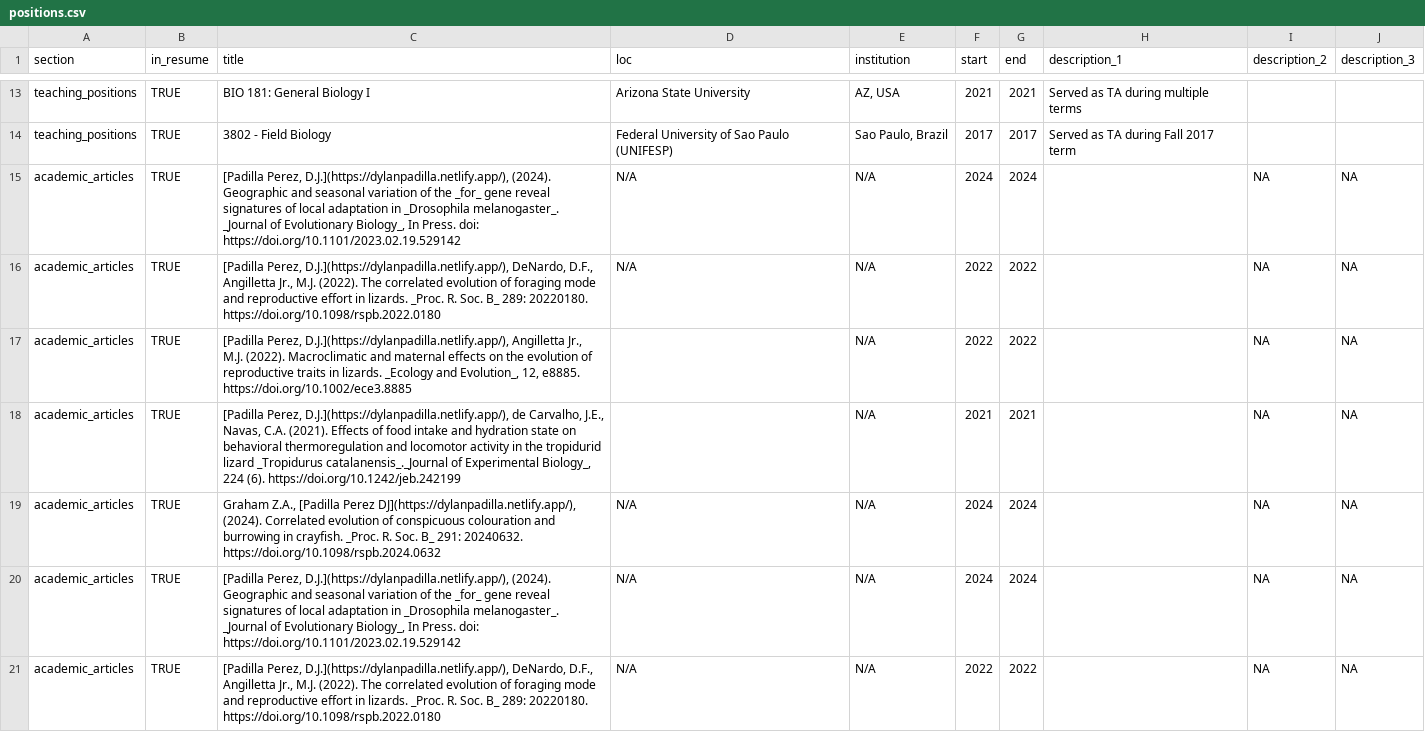
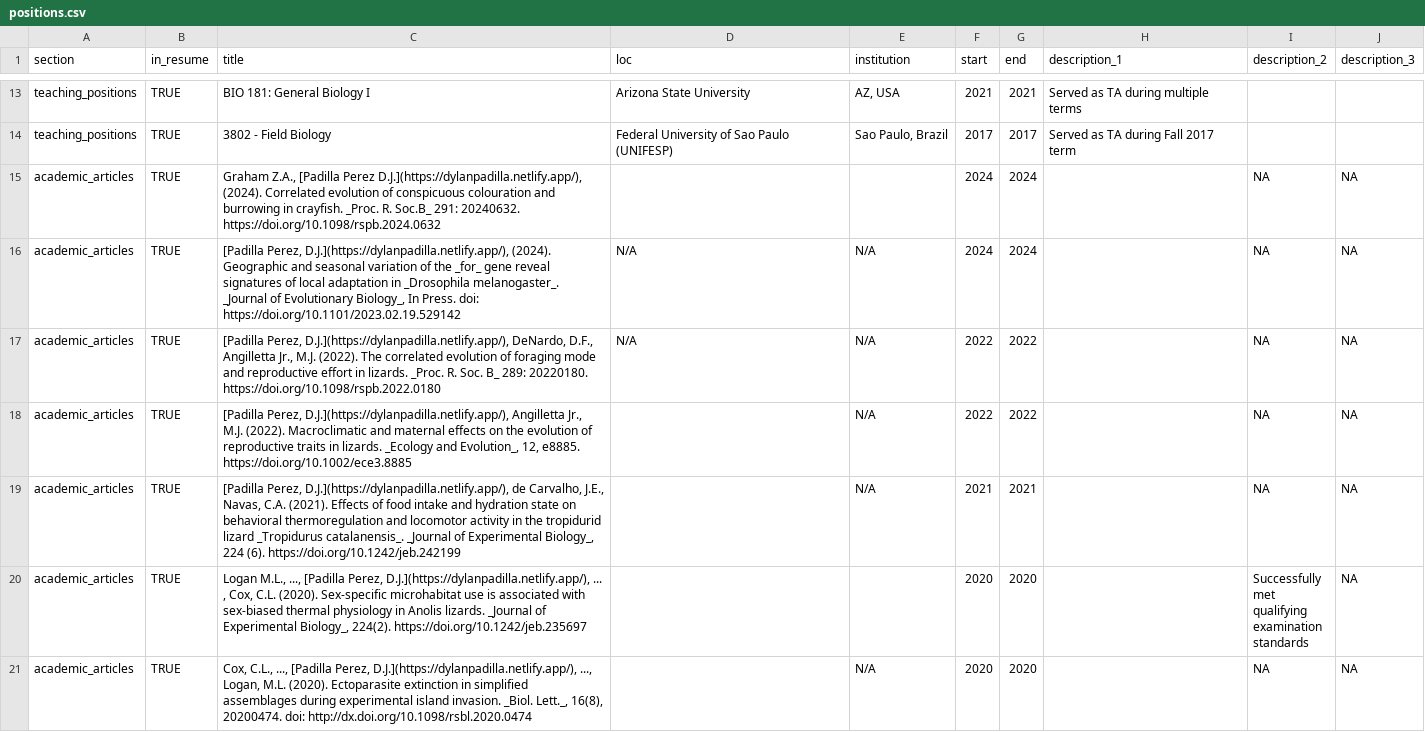
Before and after one commit to Dylan-Padilla/pagedown-cv, a CSV file: positions.csv, drawn as a sheet; only a part is shown, gaps mark what is left out; the shorter side is filled out with more unchanged rows.

Commit message:
correcting typos

```diff
--- a/positions.csv
+++ b/positions.csv
@@ -14,7 +14,3 @@ teaching_positions,TRUE,BIO 181: General Biology I,Arizona State University,"AZ,
 teaching_positions,TRUE,3802 - Field Biology,Federal University of Sao Paulo (UNIFESP),"Sao Paulo, Brazil",2017,2017,Served as TA during Fall 2017 term,,
-academic_articles,TRUE,"[Padilla Perez, D.J.](https://dylanpadilla.netlify.app/), (2024). Geographic and seasonal variation of the _for_ gene reveal signatures of local adaptation in _Drosophila melanogaster_. _Journal of Evolutionary Biology_, In Press. doi: https://doi.org/10.1101/2023.02.19.529142",N/A,N/A,2024,2024,,NA,NA
-academic_articles,TRUE,"[Padilla Perez, D.J.](https://dylanpadilla.netlify.app/), DeNardo, D.F., Angilletta Jr., M.J. (2022). The correlated evolution of foraging mode and reproductive effort in lizards. _Proc. R. Soc. B_ 289: 20220180. https://doi.org/10.1098/rspb.2022.0180",N/A,N/A,2022,2022,,NA,NA
-academic_articles,TRUE,"[Padilla Perez, D.J.](https://dylanpadilla.netlify.app/), Angilletta Jr., M.J. (2022). Macroclimatic and maternal effects on the evolution of reproductive traits in lizards. _Ecology and Evolution_, 12, e8885. https://doi.org/10.1002/ece3.8885",,N/A,2022,2022,,NA,NA
-academic_articles,TRUE,"[Padilla Perez, D.J.](https://dylanpadilla.netlify.app/), de Carvalho, J.E., Navas, C.A. (2021). Effects of food intake and hydration state on behavioral thermoregulation and locomotor activity in the tropidurid lizard _Tropidurus catalanensis_._Journal of Experimental Biology_, 224 (6). https://doi.org/10.1242/jeb.242199",,N/A,2021,2021,,NA,NA
-academic_articles,TRUE,"Graham Z.A., [Padilla Perez DJ](https://dylanpadilla.netlify.app/), (2024). Correlated evolution of conspicuous colouration and burrowing in crayfish. _Proc. R. Soc. B_ 291: 20240632. https://doi.org/10.1098/rspb.2024.0632 ",N/A,N/A,2024,2024,,NA,NA
+academic_articles,TRUE,"Graham Z.A., [Padilla Perez D.J.](https://dylanpadilla.netlify.app/), (2024). Correlated evolution of conspicuous colouration and burrowing in crayfish. _Proc. R. Soc.B_ 291: 20240632. https://doi.org/10.1098/rspb.2024.0632",,,2024,2024,,NA,NA
 academic_articles,TRUE,"[Padilla Perez, D.J.](https://dylanpadilla.netlify.app/), (2024). Geographic and seasonal variation of the _for_ gene reveal signatures of local adaptation in _Drosophila melanogaster_. _Journal of Evolutionary Biology_, In Press. doi: https://doi.org/10.1101/2023.02.19.529142",N/A,N/A,2024,2024,,NA,NA
```
Also changed, not shown: 3 other files.
